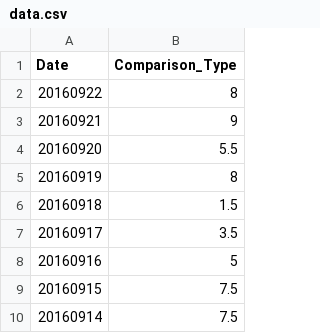
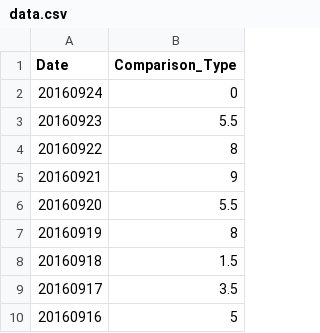
Before and after one commit to wh-forker/jhfjhfj1.github.io, a CSV file: js/data.csv, drawn as a sheet; only a part is shown; the shorter side is filled out with more unchanged rows.

Commit message:
tracker

```diff
--- a/js/data.csv
+++ b/js/data.csv
@@ -1,2 +1,4 @@
 Date,Comparison_Type
+20160924,0
+20160923,5.5
 20160922,8
```
